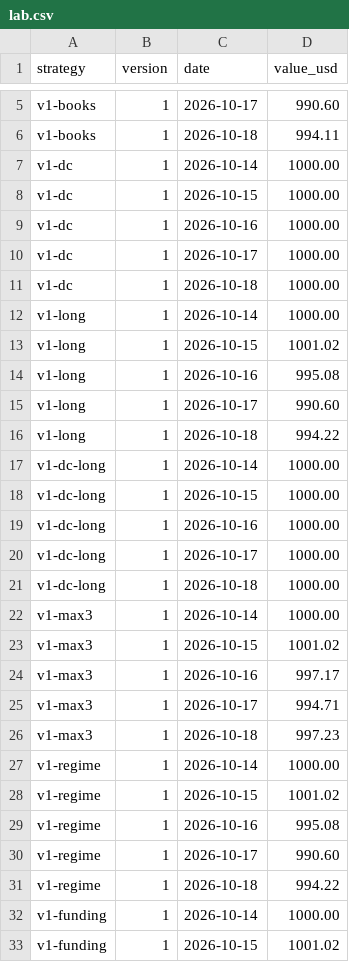
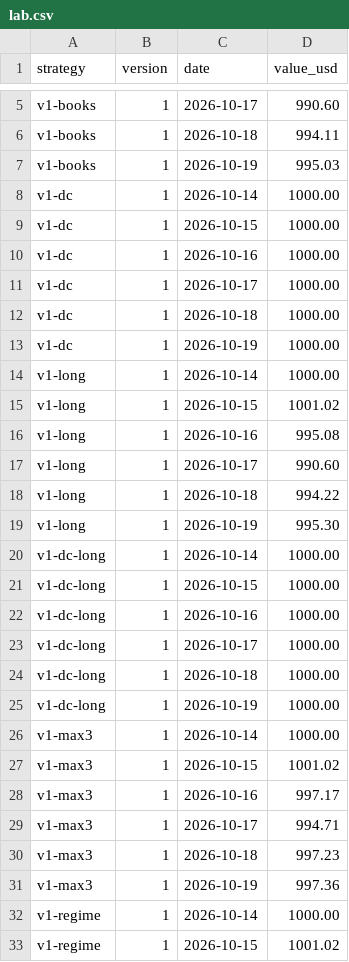
Before and after one commit to peppa1514/trading-pilot-track-record, a CSV file: data/lab.csv, drawn as a sheet; only a part is shown, gaps mark what is left out; the shorter side is filled out with more unchanged rows; the diff covers the shown part only.

```diff
--- a/data/lab.csv
+++ b/data/lab.csv
@@ -6,2 +6,3 @@ v1-books,1,2026-10-17,990.60
 v1-books,1,2026-10-18,994.11
+v1-books,1,2026-10-19,995.03
 v1-dc,1,2026-10-14,1000.00
@@ -11,2 +12,3 @@ v1-dc,1,2026-10-17,1000.00
 v1-dc,1,2026-10-18,1000.00
+v1-dc,1,2026-10-19,1000.00
 v1-long,1,2026-10-14,1000.00
@@ -16,2 +18,3 @@ v1-long,1,2026-10-17,990.60
 v1-long,1,2026-10-18,994.22
+v1-long,1,2026-10-19,995.30
 v1-dc-long,1,2026-10-14,1000.00
@@ -21,2 +24,3 @@ v1-dc-long,1,2026-10-17,1000.00
 v1-dc-long,1,2026-10-18,1000.00
+v1-dc-long,1,2026-10-19,1000.00
 v1-max3,1,2026-10-14,1000.00
@@ -26,2 +30,3 @@ v1-max3,1,2026-10-17,994.71
 v1-max3,1,2026-10-18,997.23
+v1-max3,1,2026-10-19,997.36
 v1-regime,1,2026-10-14,1000.00
```
Also changed, not shown: 15 added rows elsewhere in this file, data/equity.csv, data/positions.csv, 3 other files.
